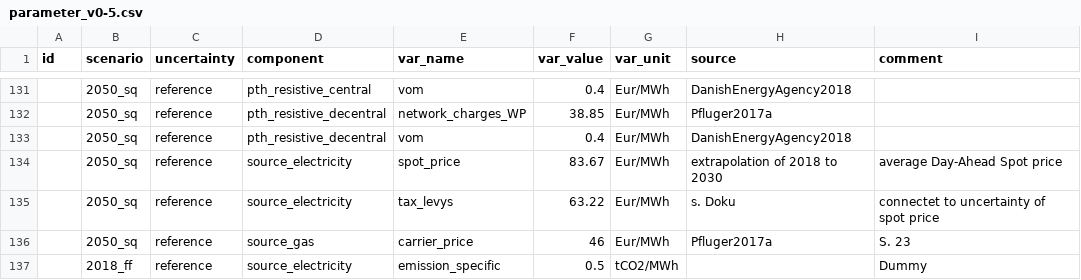
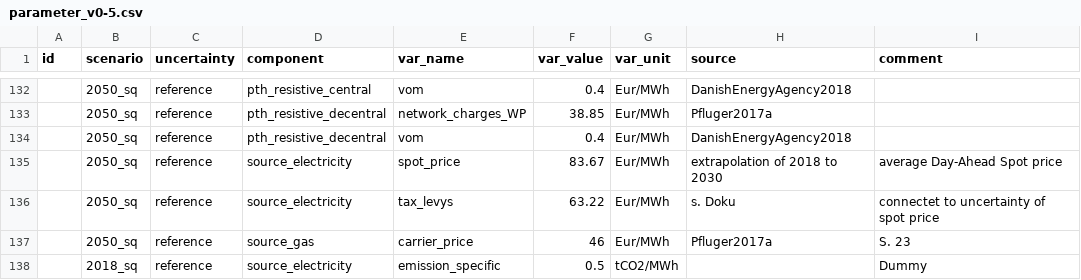
Before and after one commit to oemof-heat/model_development, a CSV file: System_B/Model_2/data/parameter_v0-5.csv, drawn as a sheet; only a part is shown, gaps mark what is left out; the diff covers the shown part only.

```diff
--- a/System_B/Model_2/data/parameter_v0-5.csv
+++ b/System_B/Model_2/data/parameter_v0-5.csv
@@ -136,2 +137,2 @@ id;scenario;uncertainty;component;var_name;var_value;var_unit;source;comment
 ;2050_sq;reference;source_gas;carrier_price;46;Eur/MWh;Pfluger2017a;S. 23
-;2018_ff;reference;source_electricity;emission_specific;0.5;tCO2/MWh;;Dummy
+;2018_sq;reference;source_electricity;emission_specific;0.5;tCO2/MWh;;Dummy
```
Also changed, not shown: 2 added rows, 1 removed row and 10 edited cells elsewhere in this file.
